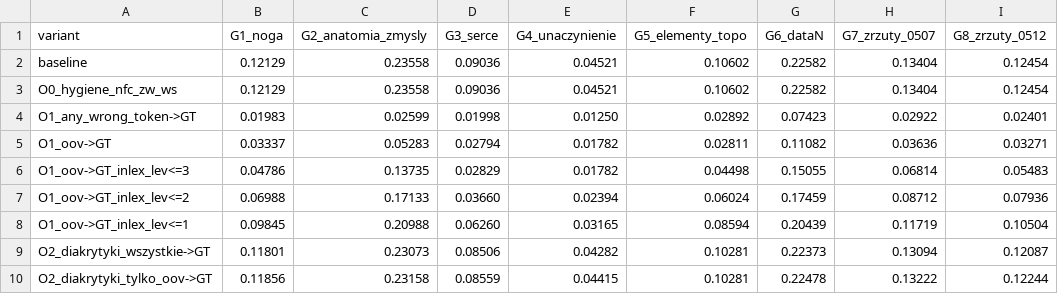
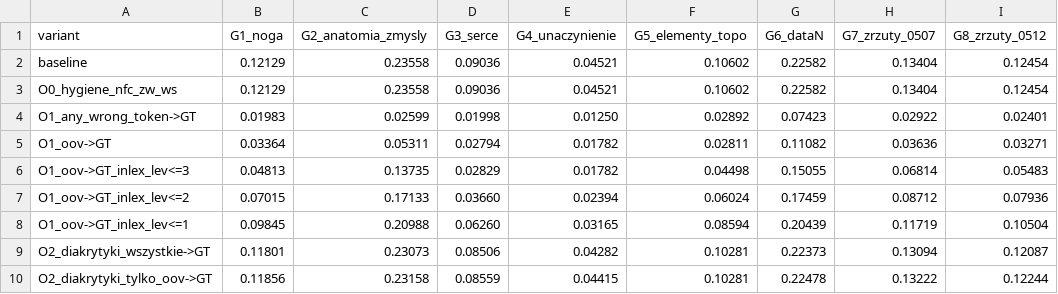
Before and after one commit to marek-olejniczak/ocr-pl-med, a CSV file: training/ocr/postprocessing/results/oracle_per_group.csv, drawn as a sheet.

```diff
--- a/training/ocr/postprocessing/results/oracle_per_group.csv
+++ b/training/ocr/postprocessing/results/oracle_per_group.csv
@@ -4,5 +4,5 @@ O0_hygiene_nfc_zw_ws,0.12129,0.23558,0.09036,0.04521,0.10602,0.22582,0.13404,0.1
 O1_any_wrong_token->GT,0.01983,0.02599,0.01998,0.01250,0.02892,0.07423,0.02922,0.02401
-O1_oov->GT,0.03337,0.05283,0.02794,0.01782,0.02811,0.11082,0.03636,0.03271
-O1_oov->GT_inlex_lev<=3,0.04786,0.13735,0.02829,0.01782,0.04498,0.15055,0.06814,0.05483
-O1_oov->GT_inlex_lev<=2,0.06988,0.17133,0.03660,0.02394,0.06024,0.17459,0.08712,0.07936
+O1_oov->GT,0.03364,0.05311,0.02794,0.01782,0.02811,0.11082,0.03636,0.03271
+O1_oov->GT_inlex_lev<=3,0.04813,0.13735,0.02829,0.01782,0.04498,0.15055,0.06814,0.05483
+O1_oov->GT_inlex_lev<=2,0.07015,0.17133,0.03660,0.02394,0.06024,0.17459,0.08712,0.07936
 O1_oov->GT_inlex_lev<=1,0.09845,0.20988,0.06260,0.03165,0.08594,0.20439,0.11719,0.10504
```
Also changed, not shown: training/ocr/postprocessing/results/gt_diacritics_by_group.csv, training/ocr/postprocessing/results/oracle.csv, 18 other files.
